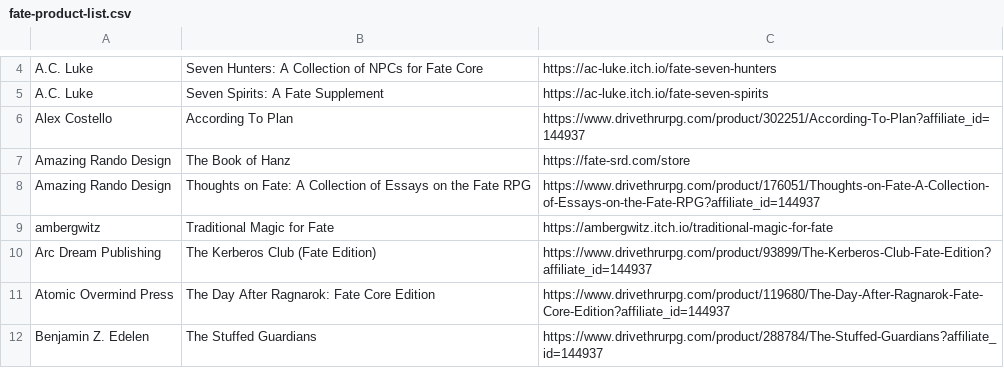
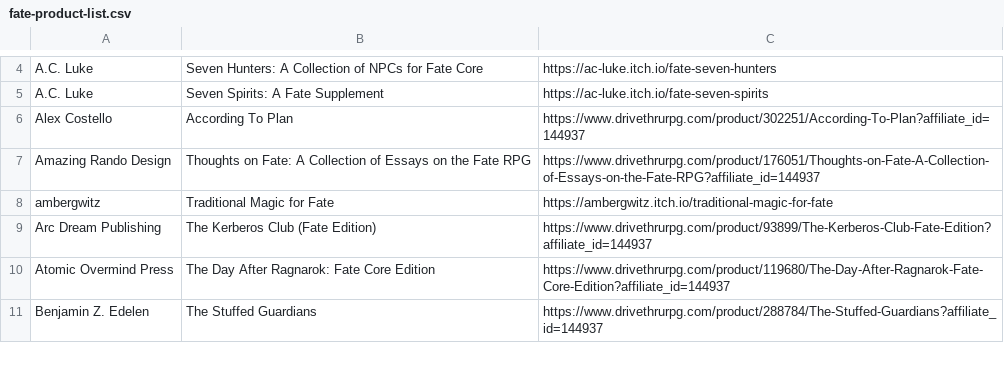
Before and after one commit to fate-srd/fate-product-list, a CSV file: fate-product-list.csv, drawn as a sheet; only a part is shown, gaps mark what is left out.

Commit message:
temporary removal to test github action

```diff
--- a/fate-product-list.csv
+++ b/fate-product-list.csv
@@ -6,3 +6,2 @@ A.C. Luke,Seven Spirits: A Fate Supplement,https://ac-luke.itch.io/fate-seven-sp
 Alex Costello,According To Plan,https://www.drivethrurpg.com/product/302251/According-To-Plan?affiliate_id=144937
-Amazing Rando Design,The Book of Hanz,https://fate-srd.com/store
 Amazing Rando Design,Thoughts on Fate: A Collection of Essays on the Fate RPG,https://www.drivethrurpg.com/product/176051/Thoughts-on-Fate-A-Collection-of-Essays-on-the-Fate-RPG?affiliate_id=144937
```
